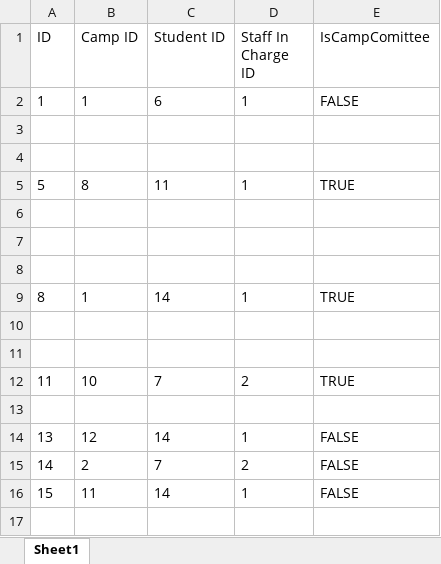
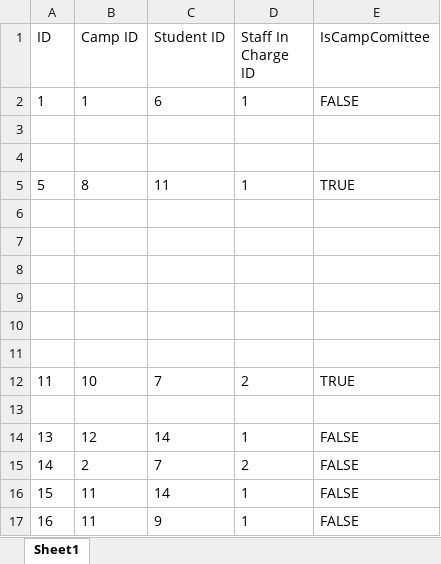
Before and after one commit to sheldor07/SC2002-CAMS, an Excel workbook: camp_participants.xlsx, sheet Sheet1, drawn as a sheet; values as stored, in another font and other column widths than the file's, no borders; the diff names each change by its address in the sheet, - before the commit and + after, or states it on an @@ line.

```diff
--- a/camp_participants.xlsx (sheet Sheet1)
+++ b/camp_participants.xlsx (sheet Sheet1)
-row 9: 8 | 1 | 14 | 1 | TRUE
+row 9: (empty)
+row 17: 16 | 11 | 9 | 1 | FALSE
```
Also changed, not shown: camp_list.xlsx, 17 other files.
